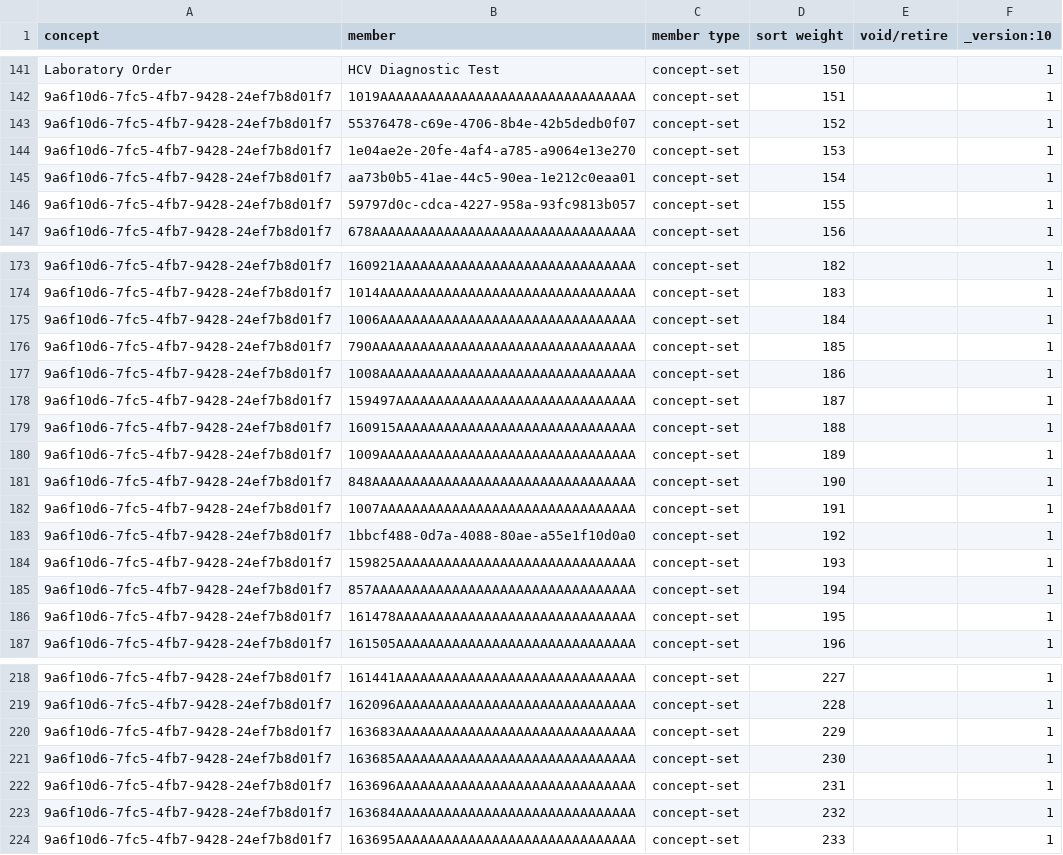
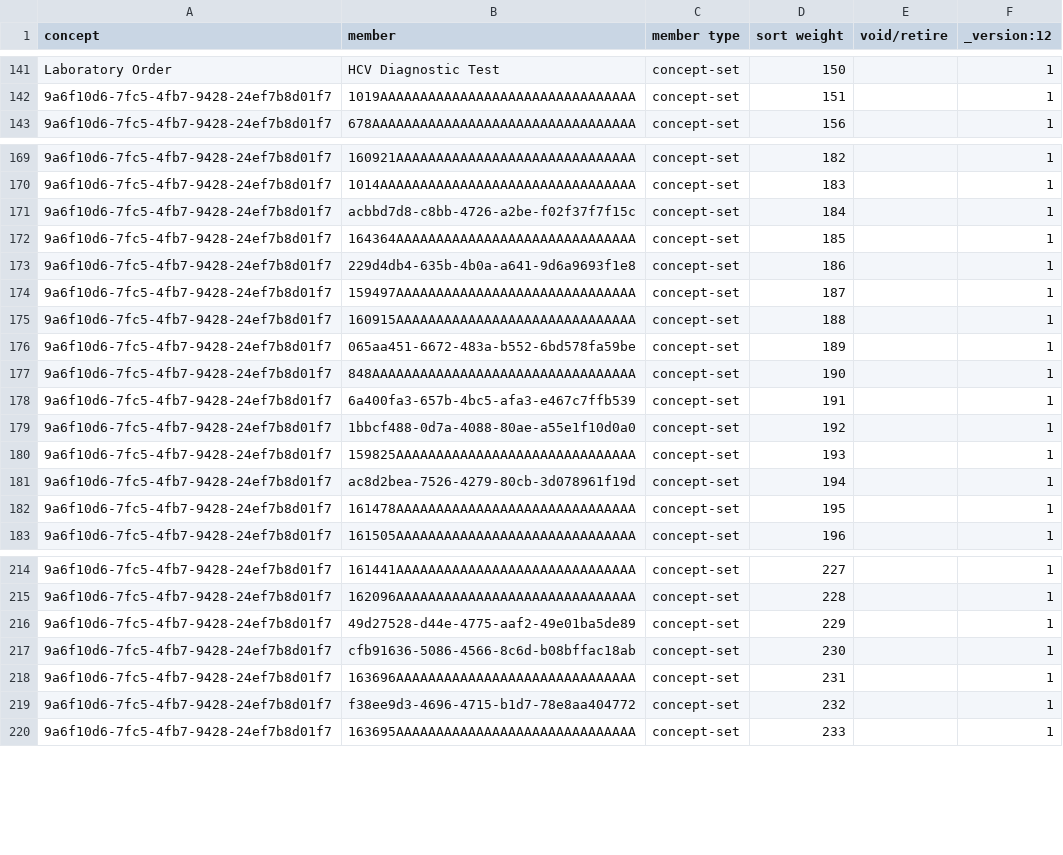
Before and after one commit to palladium-group/ethiopiaemr-openmrs-content, a CSV file: configuration/backend_configuration/conceptsets/laboratory_order_convset.csv, drawn as a sheet; only a part is shown, gaps mark what is left out; the diff covers the shown part only.

```diff
--- a/configuration/backend_configuration/conceptsets/laboratory_order_convset.csv
+++ b/configuration/backend_configuration/conceptsets/laboratory_order_convset.csv
@@ -1 +1 @@
-concept,member,member type,sort weight,void/retire,_version:10
+concept,member,member type,sort weight,void/retire,_version:12
@@ -142,6 +142,2 @@ Laboratory Order,HCV Diagnostic Test,concept-set,150,,1
 9a6f10d6-7fc5-4fb7-9428-24ef7b8d01f7,1019AAAAAAAAAAAAAAAAAAAAAAAAAAAAAAAA,concept-set,151,,1
-9a6f10d6-7fc5-4fb7-9428-24ef7b8d01f7,55376478-c69e-4706-8b4e-42b5dedb0f07,concept-set,152,,1
-9a6f10d6-7fc5-4fb7-9428-24ef7b8d01f7,1e04ae2e-20fe-4af4-a785-a9064e13e270,concept-set,153,,1
-9a6f10d6-7fc5-4fb7-9428-24ef7b8d01f7,aa73b0b5-41ae-44c5-90ea-1e212c0eaa01,concept-set,154,,1
-9a6f10d6-7fc5-4fb7-9428-24ef7b8d01f7,59797d0c-cdca-4227-958a-93fc9813b057,concept-set,155,,1
 9a6f10d6-7fc5-4fb7-9428-24ef7b8d01f7,678AAAAAAAAAAAAAAAAAAAAAAAAAAAAAAAAA,concept-set,156,,1
@@ -174,13 +170,13 @@ Laboratory Order,HCV Diagnostic Test,concept-set,150,,1
 9a6f10d6-7fc5-4fb7-9428-24ef7b8d01f7,1014AAAAAAAAAAAAAAAAAAAAAAAAAAAAAAAA,concept-set,183,,1
-9a6f10d6-7fc5-4fb7-9428-24ef7b8d01f7,1006AAAAAAAAAAAAAAAAAAAAAAAAAAAAAAAA,concept-set,184,,1
-9a6f10d6-7fc5-4fb7-9428-24ef7b8d01f7,790AAAAAAAAAAAAAAAAAAAAAAAAAAAAAAAAA,concept-set,185,,1
-9a6f10d6-7fc5-4fb7-9428-24ef7b8d01f7,1008AAAAAAAAAAAAAAAAAAAAAAAAAAAAAAAA,concept-set,186,,1
+9a6f10d6-7fc5-4fb7-9428-24ef7b8d01f7,acbbd7d8-c8bb-4726-a2be-f02f37f7f15c,concept-set,184,,1
+9a6f10d6-7fc5-4fb7-9428-24ef7b8d01f7,164364AAAAAAAAAAAAAAAAAAAAAAAAAAAAAA,concept-set,185,,1
+9a6f10d6-7fc5-4fb7-9428-24ef7b8d01f7,229d4db4-635b-4b0a-a641-9d6a9693f1e8,concept-set,186,,1
 9a6f10d6-7fc5-4fb7-9428-24ef7b8d01f7,159497AAAAAAAAAAAAAAAAAAAAAAAAAAAAAA,concept-set,187,,1
 9a6f10d6-7fc5-4fb7-9428-24ef7b8d01f7,160915AAAAAAAAAAAAAAAAAAAAAAAAAAAAAA,concept-set,188,,1
-9a6f10d6-7fc5-4fb7-9428-24ef7b8d01f7,1009AAAAAAAAAAAAAAAAAAAAAAAAAAAAAAAA,concept-set,189,,1
+9a6f10d6-7fc5-4fb7-9428-24ef7b8d01f7,065aa451-6672-483a-b552-6bd578fa59be,concept-set,189,,1
 9a6f10d6-7fc5-4fb7-9428-24ef7b8d01f7,848AAAAAAAAAAAAAAAAAAAAAAAAAAAAAAAAA,concept-set,190,,1
-9a6f10d6-7fc5-4fb7-9428-24ef7b8d01f7,1007AAAAAAAAAAAAAAAAAAAAAAAAAAAAAAAA,concept-set,191,,1
+9a6f10d6-7fc5-4fb7-9428-24ef7b8d01f7,6a400fa3-657b-4bc5-afa3-e467c7ffb539,concept-set,191,,1
 9a6f10d6-7fc5-4fb7-9428-24ef7b8d01f7,1bbcf488-0d7a-4088-80ae-a55e1f10d0a0,concept-set,192,,1
 9a6f10d6-7fc5-4fb7-9428-24ef7b8d01f7,159825AAAAAAAAAAAAAAAAAAAAAAAAAAAAAA,concept-set,193,,1
-9a6f10d6-7fc5-4fb7-9428-24ef7b8d01f7,857AAAAAAAAAAAAAAAAAAAAAAAAAAAAAAAAA,concept-set,194,,1
+9a6f10d6-7fc5-4fb7-9428-24ef7b8d01f7,ac8d2bea-7526-4279-80cb-3d078961f19d,concept-set,194,,1
 9a6f10d6-7fc5-4fb7-9428-24ef7b8d01f7,161478AAAAAAAAAAAAAAAAAAAAAAAAAAAAAA,concept-set,195,,1
@@ -219,6 +215,6 @@ Laboratory Order,HCV Diagnostic Test,concept-set,150,,1
 9a6f10d6-7fc5-4fb7-9428-24ef7b8d01f7,162096AAAAAAAAAAAAAAAAAAAAAAAAAAAAAA,concept-set,228,,1
-9a6f10d6-7fc5-4fb7-9428-24ef7b8d01f7,163683AAAAAAAAAAAAAAAAAAAAAAAAAAAAAA,concept-set,229,,1
-9a6f10d6-7fc5-4fb7-9428-24ef7b8d01f7,163685AAAAAAAAAAAAAAAAAAAAAAAAAAAAAA,concept-set,230,,1
+9a6f10d6-7fc5-4fb7-9428-24ef7b8d01f7,49d27528-d44e-4775-aaf2-49e01ba5de89,concept-set,229,,1
+9a6f10d6-7fc5-4fb7-9428-24ef7b8d01f7,cfb91636-5086-4566-8c6d-b08bffac18ab,concept-set,230,,1
 9a6f10d6-7fc5-4fb7-9428-24ef7b8d01f7,163696AAAAAAAAAAAAAAAAAAAAAAAAAAAAAA,concept-set,231,,1
-9a6f10d6-7fc5-4fb7-9428-24ef7b8d01f7,163684AAAAAAAAAAAAAAAAAAAAAAAAAAAAAA,concept-set,232,,1
+9a6f10d6-7fc5-4fb7-9428-24ef7b8d01f7,f38ee9d3-4696-4715-b1d7-78e8aa404772,concept-set,232,,1
 9a6f10d6-7fc5-4fb7-9428-24ef7b8d01f7,163695AAAAAAAAAAAAAAAAAAAAAAAAAAAAAA,concept-set,233,,1
```
Also changed, not shown: 4 edited cells elsewhere in this file, configuration/backend_configuration/concepts/openmrs_concepts_loinc_updates.csv, configuration/backend_configuration/concepts/openmrs_lab_loinc_fixes.csv, 2 other files.
